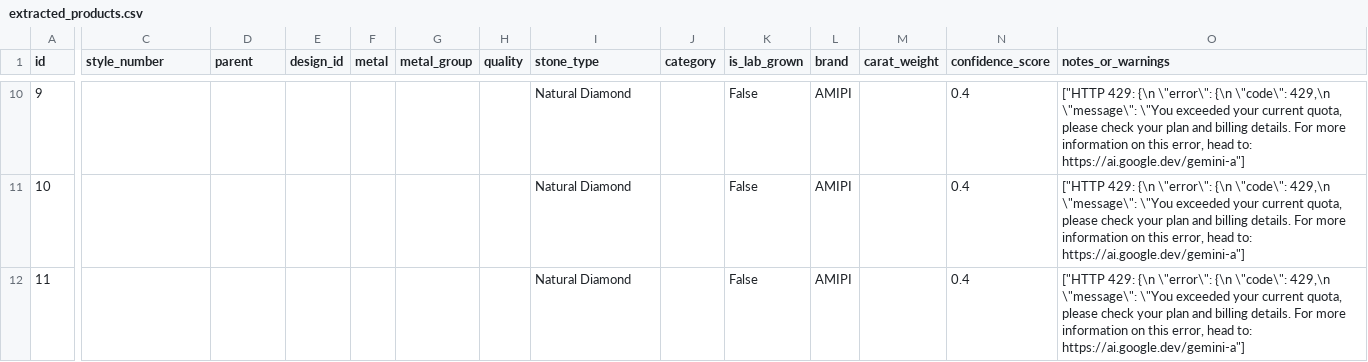
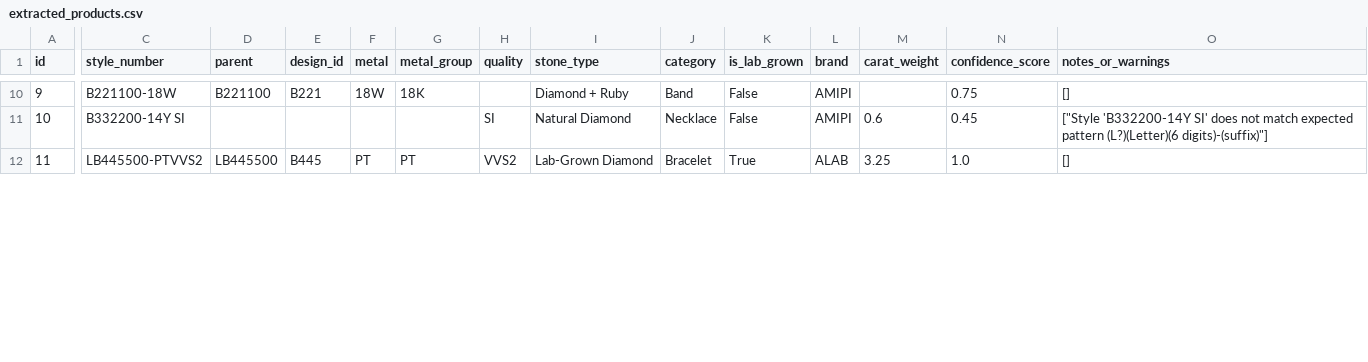
Before and after one commit to chundawat-h/AMIPI_Project_1_Product_Data_Extractor, a CSV file: outputs/extracted_products.csv, drawn as a sheet; only a part is shown, gaps mark what is left out; the diff covers the shown part only; the diff names each change by its address in the sheet, - before the commit and + after, or states it on an @@ line.

Commit message:
added delay to prevent too many request error

```diff
--- a/outputs/extracted_products.csv
+++ b/outputs/extracted_products.csv
-C10 (style_number): (empty)
+C10 (style_number): B221100-18W
-D10 (parent): (empty)
+D10 (parent): B221100
-E10 (design_id): (empty)
+E10 (design_id): B221
-F10 (metal): (empty)
+F10 (metal): 18W
-G10 (metal_group): (empty)
+G10 (metal_group): 18K
-I10 (stone_type): Natural Diamond
+I10 (stone_type): Diamond + Ruby
-J10 (category): (empty)
+J10 (category): Band
-N10 (confidence_score): 0.4
+N10 (confidence_score): 0.75
-O10 (notes_or_warnings): ["HTTP 429: {\n \"error\": {\n \"code\": 429,\n \"message\": \"You exceeded your current quota, please check your plan and billing details. For more information on this error, head to: https://ai.google.dev/gemini-a"]
+O10 (notes_or_warnings): []
-C11 (style_number): (empty)
+C11 (style_number): B332200-14Y SI
-H11 (quality): (empty)
+H11 (quality): SI
-J11 (category): (empty)
+J11 (category): Necklace
-M11 (carat_weight): (empty)
+M11 (carat_weight): 0.6
-N11 (confidence_score): 0.4
+N11 (confidence_score): 0.45
-O11 (notes_or_warnings): ["HTTP 429: {\n \"error\": {\n \"code\": 429,\n \"message\": \"You exceeded your current quota, please check your plan and billing details. For more information on this error, head to: https://ai.google.dev/gemini-a"]
+O11 (notes_or_warnings): ["Style 'B332200-14Y SI' does not match expected pattern (L?)(Letter)(6 digits)-(suffix)"]
-C12 (style_number): (empty)
+C12 (style_number): LB445500-PTVVS2
-D12 (parent): (empty)
+D12 (parent): LB445500
-E12 (design_id): (empty)
+E12 (design_id): B445
-F12 (metal): (empty)
+F12 (metal): PT
-G12 (metal_group): (empty)
+G12 (metal_group): PT
-H12 (quality): (empty)
+H12 (quality): VVS2
-I12 (stone_type): Natural Diamond
+I12 (stone_type): Lab-Grown Diamond
-J12 (category): (empty)
+J12 (category): Bracelet
-K12 (is_lab_grown): False
+K12 (is_lab_grown): True
-L12 (brand): AMIPI
+L12 (brand): ALAB
-M12 (carat_weight): (empty)
+M12 (carat_weight): 3.25
-N12 (confidence_score): 0.4
+N12 (confidence_score): 1.0
-O12 (notes_or_warnings): ["HTTP 429: {\n \"error\": {\n \"code\": 429,\n \"message\": \"You exceeded your current quota, please check your plan and billing details. For more information on this error, head to: https://ai.google.dev/gemini-a"]
+O12 (notes_or_warnings): []
```
Also changed, not shown: 76 edited cells elsewhere in this file, 3 other files.
